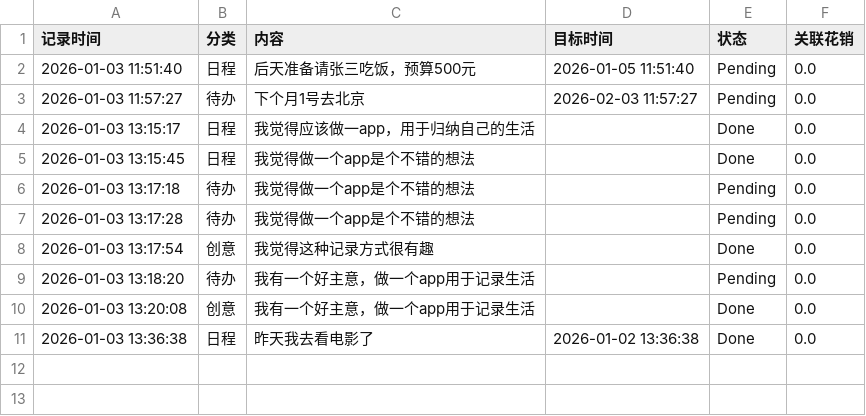
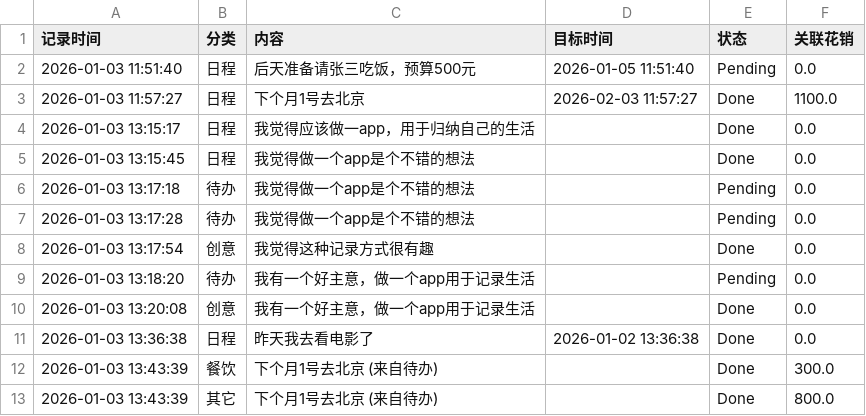
Before and after one commit to woshiyig/time-capsule, a CSV file: memory.csv, drawn as a sheet.

```diff
--- a/memory.csv
+++ b/memory.csv
@@ -2,3 +2,3 @@
 2026-01-03 11:51:40,日程,后天准备请张三吃饭，预算500元,2026-01-05 11:51:40,Pending,0.0
-2026-01-03 11:57:27,待办,下个月1号去北京,2026-02-03 11:57:27,Pending,0.0
+2026-01-03 11:57:27,日程,下个月1号去北京,2026-02-03 11:57:27,Done,1100.0
 2026-01-03 13:15:17,日程,我觉得应该做一app，用于归纳自己的生活,,Done,0.0
@@ -11 +11,3 @@
 2026-01-03 13:36:38,日程,昨天我去看电影了,2026-01-02 13:36:38,Done,0.0
+2026-01-03 13:43:39,餐饮,下个月1号去北京 (来自待办),,Done,300.0
+2026-01-03 13:43:39,其它,下个月1号去北京 (来自待办),,Done,800.0
```
Also changed, not shown: 1 other file.
